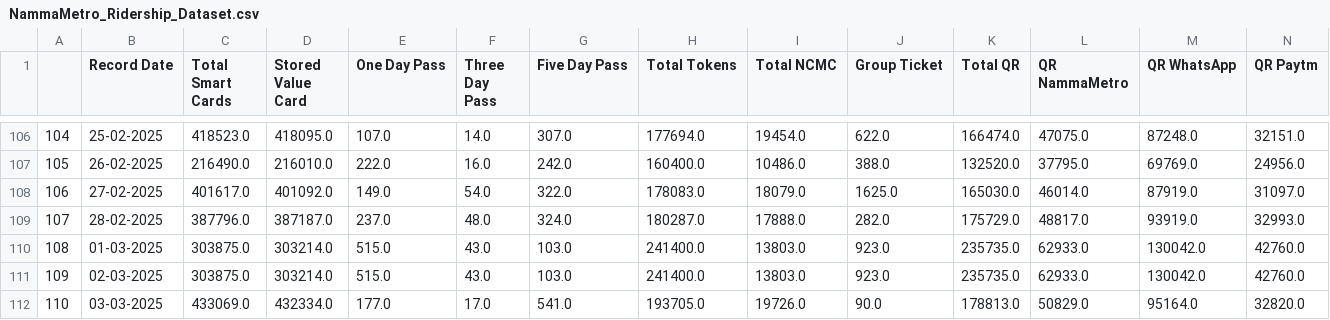
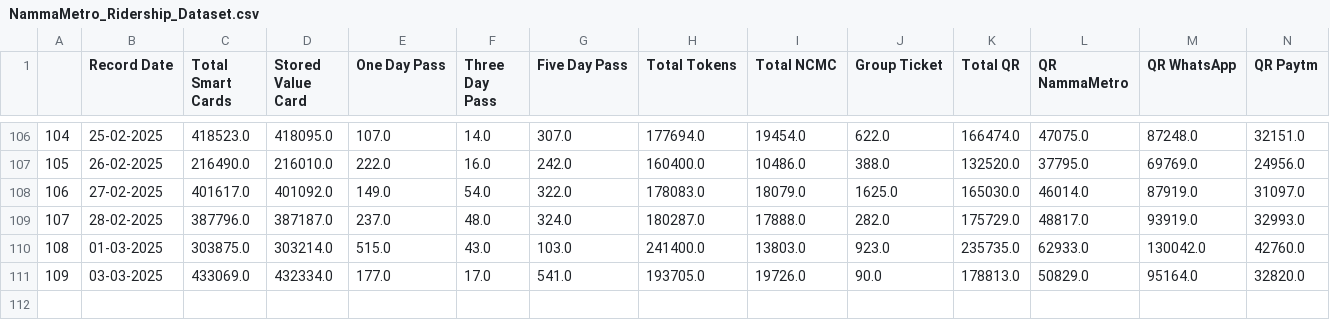
Before and after one commit to thecont1/namma-metro-ridership-tracker, a CSV file: NammaMetro_Ridership_Dataset.csv, drawn as a sheet; only a part is shown, gaps mark what is left out; removed rows and columns are numbered as before the commit, all else as after; the diff names each change by its address in the sheet, - before the commit and + after, or states it on an @@ line.

```diff
--- a/NammaMetro_Ridership_Dataset.csv
+++ b/NammaMetro_Ridership_Dataset.csv
-row 111: 109 | 02-03-2025 | 303875.0 | 303214.0 | 515.0 | 43.0 | 103.0 | 241400.0 | 13803.0 | 923.0 | 235735.0 | 62933.0 | 130042.0 | 42760.0
@@ column A renumbered from row 111 down @@
```
